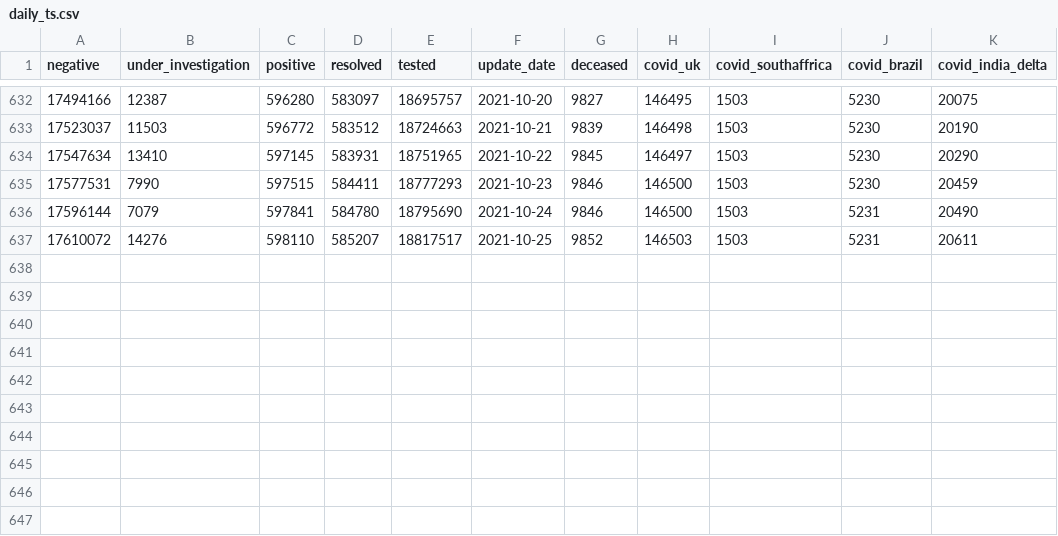
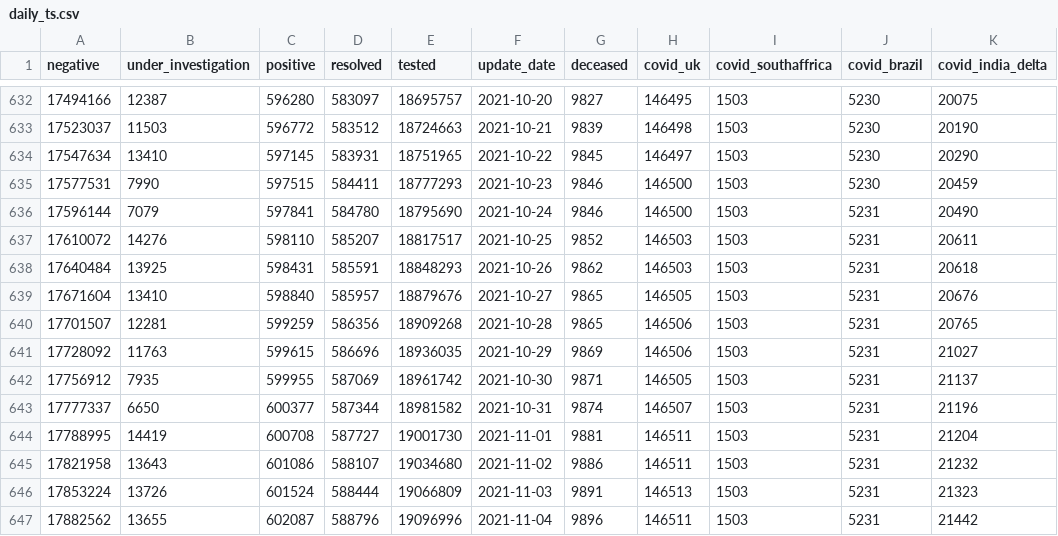
Before and after one commit to goodnewz/ncov2019-ontario-data, a CSV file: daily_ts.csv, drawn as a sheet; only a part is shown, gaps mark what is left out; the diff names each change by its address in the sheet, - before the commit and + after, or states it on an @@ line.

```diff
--- a/daily_ts.csv
+++ b/daily_ts.csv
+row 638: 17640484 | 13925 | 598431 | 585591 | 18848293 | 2021-10-26 | 9862 | 146503 | 1503 | 5231 | 20618
+row 639: 17671604 | 13410 | 598840 | 585957 | 18879676 | 2021-10-27 | 9865 | 146505 | 1503 | 5231 | 20676
+row 640: 17701507 | 12281 | 599259 | 586356 | 18909268 | 2021-10-28 | 9865 | 146506 | 1503 | 5231 | 20765
+row 641: 17728092 | 11763 | 599615 | 586696 | 18936035 | 2021-10-29 | 9869 | 146506 | 1503 | 5231 | 21027
+row 642: 17756912 | 7935 | 599955 | 587069 | 18961742 | 2021-10-30 | 9871 | 146505 | 1503 | 5231 | 21137
+row 643: 17777337 | 6650 | 600377 | 587344 | 18981582 | 2021-10-31 | 9874 | 146507 | 1503 | 5231 | 21196
+row 644: 17788995 | 14419 | 600708 | 587727 | 19001730 | 2021-11-01 | 9881 | 146511 | 1503 | 5231 | 21204
+row 645: 17821958 | 13643 | 601086 | 588107 | 19034680 | 2021-11-02 | 9886 | 146511 | 1503 | 5231 | 21232
+row 646: 17853224 | 13726 | 601524 | 588444 | 19066809 | 2021-11-03 | 9891 | 146513 | 1503 | 5231 | 21323
+row 647: 17882562 | 13655 | 602087 | 588796 | 19096996 | 2021-11-04 | 9896 | 146511 | 1503 | 5231 | 21442
```
Also changed, not shown: 3 other files.
